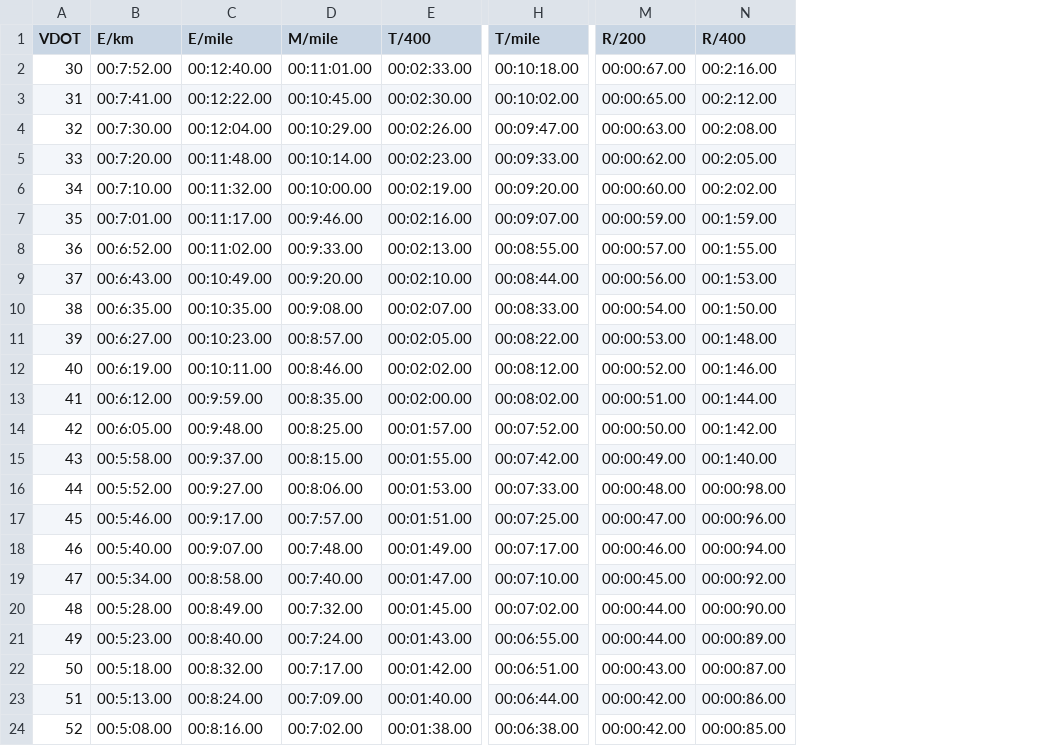
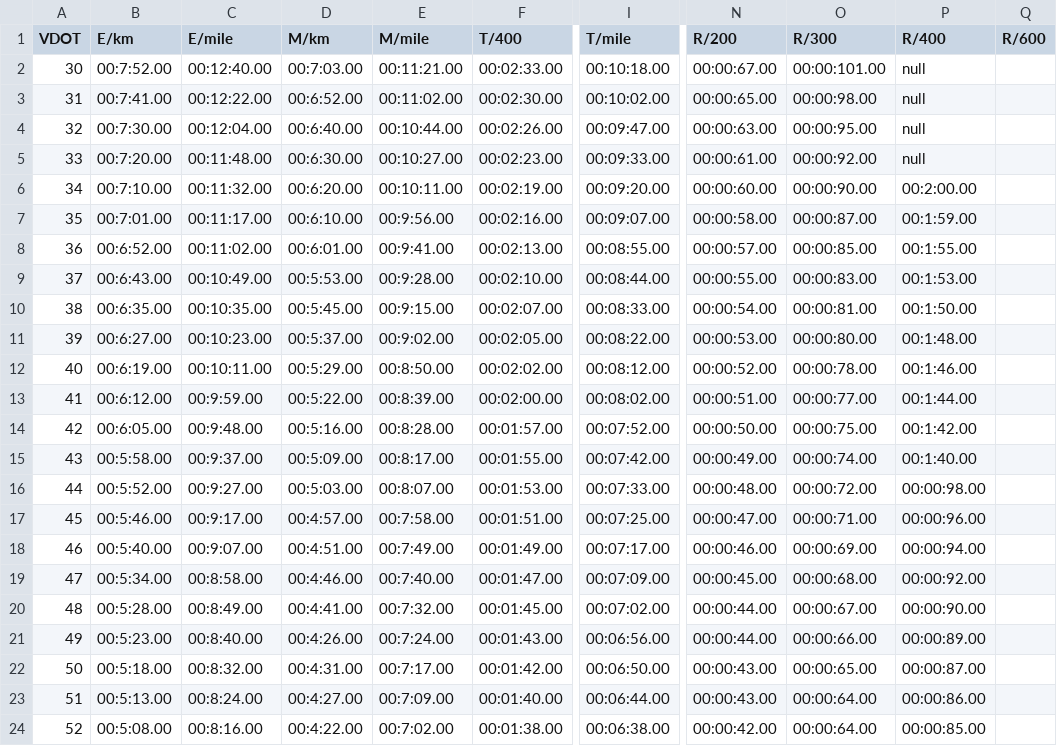
Before and after one commit to ZacBlanco/vdot, a CSV file: tables/paces.csv, drawn as a sheet; only a part is shown, gaps mark what is left out; addresses are those after the commit; the diff covers the shown part only; the diff names each change by its address in the sheet, - before the commit and + after, or states it on an @@ line.

Commit message:
new pace table

```diff
--- a/tables/paces.csv
+++ b/tables/paces.csv
+column D (M/km), rows 2-24: 00:7:03.00 | 00:6:52.00 | 00:6:40.00 | 00:6:30.00 | 00:6:20.00 | 00:6:10.00 | 00:6:01.00 | 00:5:53.00 | 00:5:45.00 | 00:5:37.00 | 00:5:29.00 | 00:5:22.00 | 00:5:16.00 | 00:5:09.00 | 00:5:03.00 | 00:4:57.00 | 00:4:51.00 | 00:4:46.00 | 00:4:41.00 | 00:4:26.00 | 00:4:31.00 | 00:4:27.00 | 00:4:22.00
+column O (R/300), rows 2-24: 00:00:101.00 | 00:00:98.00 | 00:00:95.00 | 00:00:92.00 | 00:00:90.00 | 00:00:87.00 | 00:00:85.00 | 00:00:83.00 | 00:00:81.00 | 00:00:80.00 | 00:00:78.00 | 00:00:77.00 | 00:00:75.00 | 00:00:74.00 | 00:00:72.00 | 00:00:71.00 | 00:00:69.00 | 00:00:68.00 | 00:00:67.00 | 00:00:66.00 | 00:00:65.00 | 00:00:64.00 | 00:00:64.00
+column Q (R/600), empty
-E2 (M/mile): 00:11:01.00
+E2 (M/mile): 00:11:21.00
-P2 (R/400): 00:2:16.00
+P2 (R/400): null
-E3 (M/mile): 00:10:45.00
+E3 (M/mile): 00:11:02.00
-P3 (R/400): 00:2:12.00
+P3 (R/400): null
-E4 (M/mile): 00:10:29.00
+E4 (M/mile): 00:10:44.00
-P4 (R/400): 00:2:08.00
+P4 (R/400): null
-E5 (M/mile): 00:10:14.00
+E5 (M/mile): 00:10:27.00
-N5 (R/200): 00:00:62.00
+N5 (R/200): 00:00:61.00
-P5 (R/400): 00:2:05.00
+P5 (R/400): null
-E6 (M/mile): 00:10:00.00
+E6 (M/mile): 00:10:11.00
-P6 (R/400): 00:2:02.00
+P6 (R/400): 00:2:00.00
-E7 (M/mile): 00:9:46.00
+E7 (M/mile): 00:9:56.00
-N7 (R/200): 00:00:59.00
+N7 (R/200): 00:00:58.00
-E8 (M/mile): 00:9:33.00
+E8 (M/mile): 00:9:41.00
-E9 (M/mile): 00:9:20.00
+E9 (M/mile): 00:9:28.00
-N9 (R/200): 00:00:56.00
+N9 (R/200): 00:00:55.00
-E10 (M/mile): 00:9:08.00
+E10 (M/mile): 00:9:15.00
-E11 (M/mile): 00:8:57.00
+E11 (M/mile): 00:9:02.00
-E12 (M/mile): 00:8:46.00
+E12 (M/mile): 00:8:50.00
-E13 (M/mile): 00:8:35.00
+E13 (M/mile): 00:8:39.00
-E14 (M/mile): 00:8:25.00
+E14 (M/mile): 00:8:28.00
-E15 (M/mile): 00:8:15.00
+E15 (M/mile): 00:8:17.00
-E16 (M/mile): 00:8:06.00
+E16 (M/mile): 00:8:07.00
-E17 (M/mile): 00:7:57.00
+E17 (M/mile): 00:7:58.00
-E18 (M/mile): 00:7:48.00
+E18 (M/mile): 00:7:49.00
-I19 (T/mile): 00:07:10.00
+I19 (T/mile): 00:07:09.00
-I21 (T/mile): 00:06:55.00
+I21 (T/mile): 00:06:56.00
-I22 (T/mile): 00:06:51.00
+I22 (T/mile): 00:06:50.00
-N23 (R/200): 00:00:42.00
+N23 (R/200): 00:00:43.00
```
Also changed, not shown: 35 edited cells elsewhere in this file, 1 other file.
